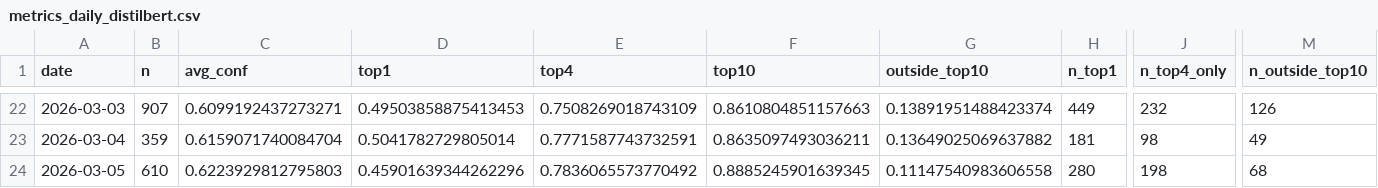
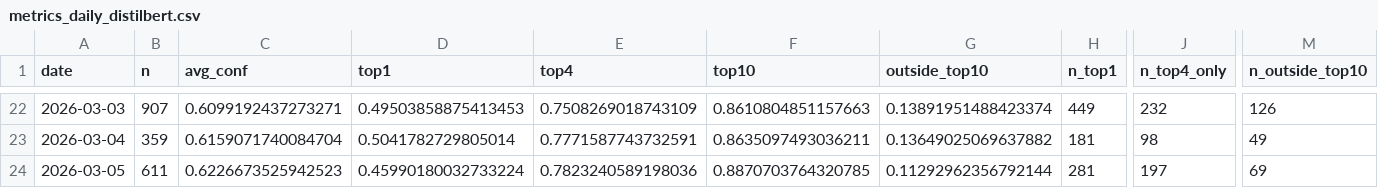
Before and after one commit to bubcass/ml-pq-headings, a CSV file: outputs/metrics_daily_distilbert.csv, drawn as a sheet; only a part is shown, gaps mark what is left out; the diff covers the shown part only; the diff names each change by its address in the sheet, - before the commit and + after, or states it on an @@ line.

Commit message:
Update daily PQ heading metrics (DistilBERT + DeBERTa 2026-03-11)

```diff
--- a/outputs/metrics_daily_distilbert.csv
+++ b/outputs/metrics_daily_distilbert.csv
-B24 (n): 610
+B24 (n): 611
-C24 (avg_conf): 0.6223929812795803
+C24 (avg_conf): 0.6226673525942523
-D24 (top1): 0.45901639344262296
+D24 (top1): 0.45990180032733224
-E24 (top4): 0.7836065573770492
+E24 (top4): 0.7823240589198036
-F24 (top10): 0.8885245901639345
+F24 (top10): 0.8870703764320785
-G24 (outside_top10): 0.11147540983606558
+G24 (outside_top10): 0.11292962356792144
-H24 (n_top1): 280
+H24 (n_top1): 281
-J24 (n_top4_only): 198
+J24 (n_top4_only): 197
-M24 (n_outside_top10): 68
+M24 (n_outside_top10): 69
```
Also changed, not shown: 25 edited cells elsewhere in this file, outputs/metrics_daily.csv.
